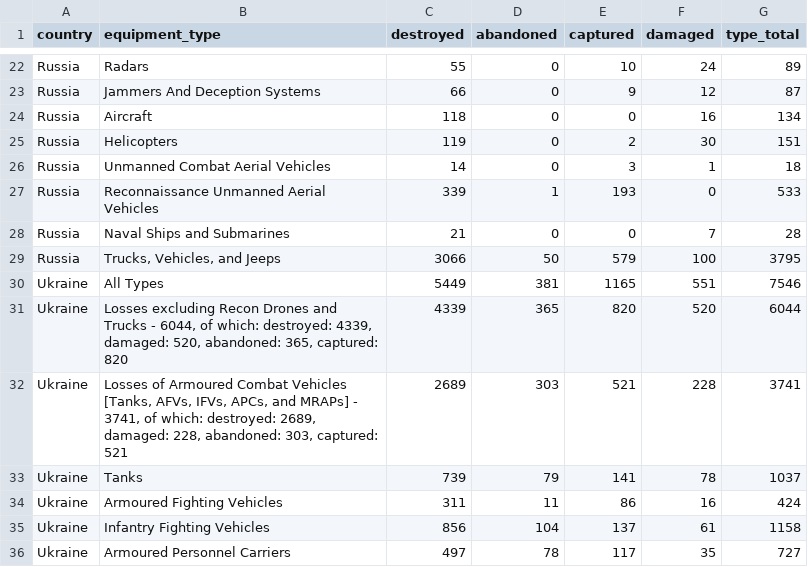
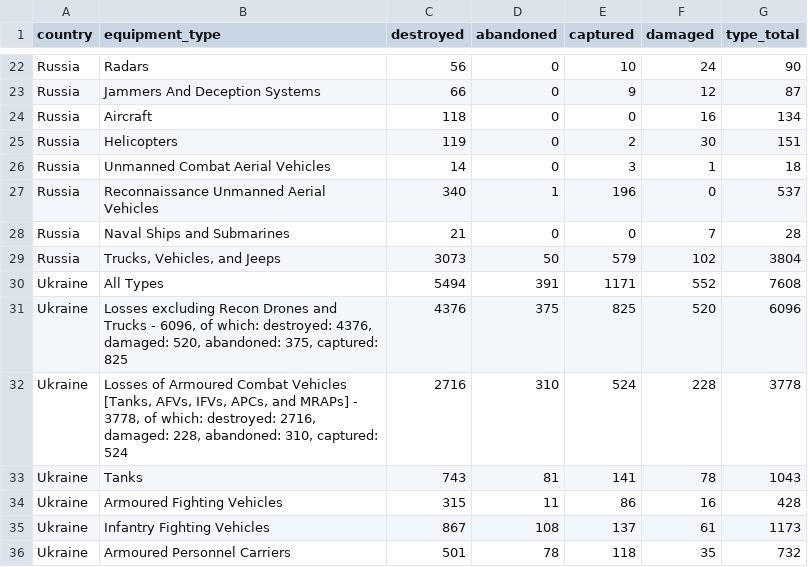
Before and after one commit to KuleRucket/scrape_oryx, a CSV file: outputfiles/totals_by_type.csv, drawn as a sheet; only a part is shown, gaps mark what is left out; removed rows and columns are numbered as before the commit, all else as after; the diff covers the shown part only; the diff names each change by its address in the sheet, - before the commit and + after, or states it on an @@ line.

```diff
--- a/outputfiles/totals_by_type.csv
+++ b/outputfiles/totals_by_type.csv
-C22 (destroyed): 55
+C22 (destroyed): 56
-G22 (type_total): 89
+G22 (type_total): 90
-C27 (destroyed): 339
+C27 (destroyed): 340
-E27 (captured): 193
+E27 (captured): 196
-G27 (type_total): 533
+G27 (type_total): 537
-C29 (destroyed): 3066
+C29 (destroyed): 3073
-F29 (damaged): 100
+F29 (damaged): 102
-G29 (type_total): 3795
+G29 (type_total): 3804
-row 30: Ukraine | All Types | 5449 | 381 | 1165 | 551 | 7546
+row 30: Ukraine | All Types | 5494 | 391 | 1171 | 552 | 7608
-B31 (equipment_type): …Trucks - 6044, of which: destroyed: 4339, damaged: 520, abandoned: 365, captured: 820
+B31 (equipment_type): …Trucks - 6096, of which: destroyed: 4376, damaged: 520, abandoned: 375, captured: 825
-C31 (destroyed): 4339
+C31 (destroyed): 4376
-D31 (abandoned): 365
+D31 (abandoned): 375
-E31 (captured): 820
+E31 (captured): 825
-G31 (type_total): 6044
+G31 (type_total): 6096
-B32 (equipment_type): …MRAPs] - 3741, of which: destroyed: 2689, damaged: 228, abandoned: 303, captured: 521
+B32 (equipment_type): …MRAPs] - 3778, of which: destroyed: 2716, damaged: 228, abandoned: 310, captured: 524
-C32 (destroyed): 2689
+C32 (destroyed): 2716
-D32 (abandoned): 303
+D32 (abandoned): 310
-E32 (captured): 521
+E32 (captured): 524
-G32 (type_total): 3741
+G32 (type_total): 3778
-C33 (destroyed): 739
+C33 (destroyed): 743
-D33 (abandoned): 79
+D33 (abandoned): 81
-G33 (type_total): 1037
+G33 (type_total): 1043
-C34 (destroyed): 311
+C34 (destroyed): 315
-G34 (type_total): 424
+G34 (type_total): 428
-C35 (destroyed): 856
+C35 (destroyed): 867
-D35 (abandoned): 104
+D35 (abandoned): 108
-G35 (type_total): 1158
+G35 (type_total): 1173
-C36 (destroyed): 497
+C36 (destroyed): 501
-E36 (captured): 117
+E36 (captured): 118
-G36 (type_total): 727
+G36 (type_total): 732
```
Also changed, not shown: 4 added rows, 4 removed rows and 51 edited cells elsewhere in this file, inputfiles/daily_count_baseline.csv, outputfiles/daily_count.csv, 3 other files.
